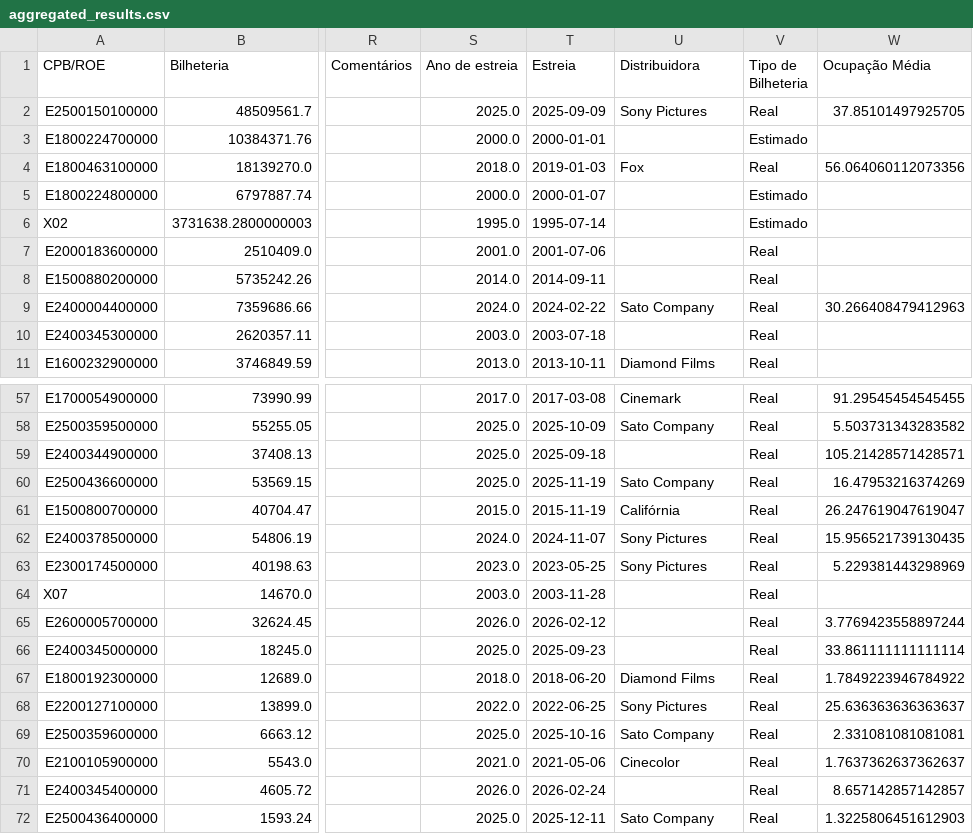
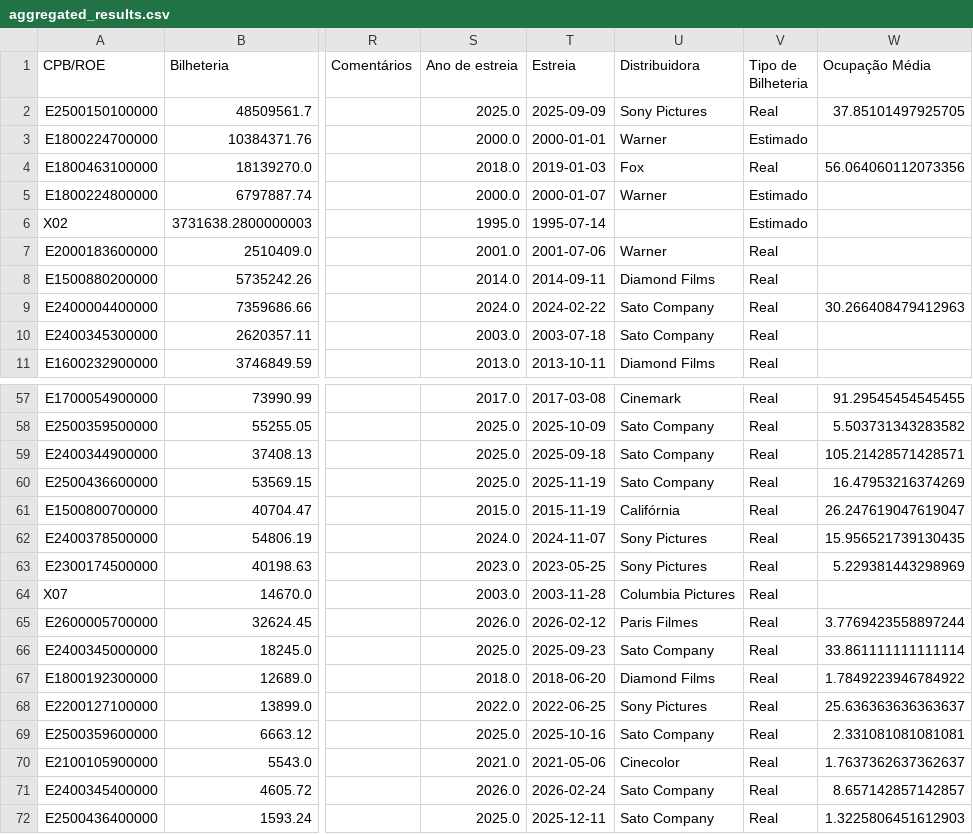
Before and after one commit to yuripetnys/branimemovies, a CSV file: aggregated_results.csv, drawn as a sheet; only a part is shown, gaps mark what is left out; the diff covers the shown part only; the diff names each change by its address in the sheet, - before the commit and + after, or states it on an @@ line.

```diff
--- a/aggregated_results.csv
+++ b/aggregated_results.csv
-U3 (Distribuidora): (empty)
+U3 (Distribuidora): Warner
-U5 (Distribuidora): (empty)
+U5 (Distribuidora): Warner
-U7 (Distribuidora): (empty)
+U7 (Distribuidora): Warner
-U8 (Distribuidora): (empty)
+U8 (Distribuidora): Diamond Films
-U10 (Distribuidora): (empty)
+U10 (Distribuidora): Sato Company
-U59 (Distribuidora): (empty)
+U59 (Distribuidora): Sato Company
-U64 (Distribuidora): (empty)
+U64 (Distribuidora): Columbia Pictures
-U65 (Distribuidora): (empty)
+U65 (Distribuidora): Paris Filmes
-U66 (Distribuidora): (empty)
+U66 (Distribuidora): Sato Company
-U71 (Distribuidora): (empty)
+U71 (Distribuidora): Sato Company
```
Also changed, not shown: 7 edited cells elsewhere in this file, statistics_report.csv, 2 other files.
